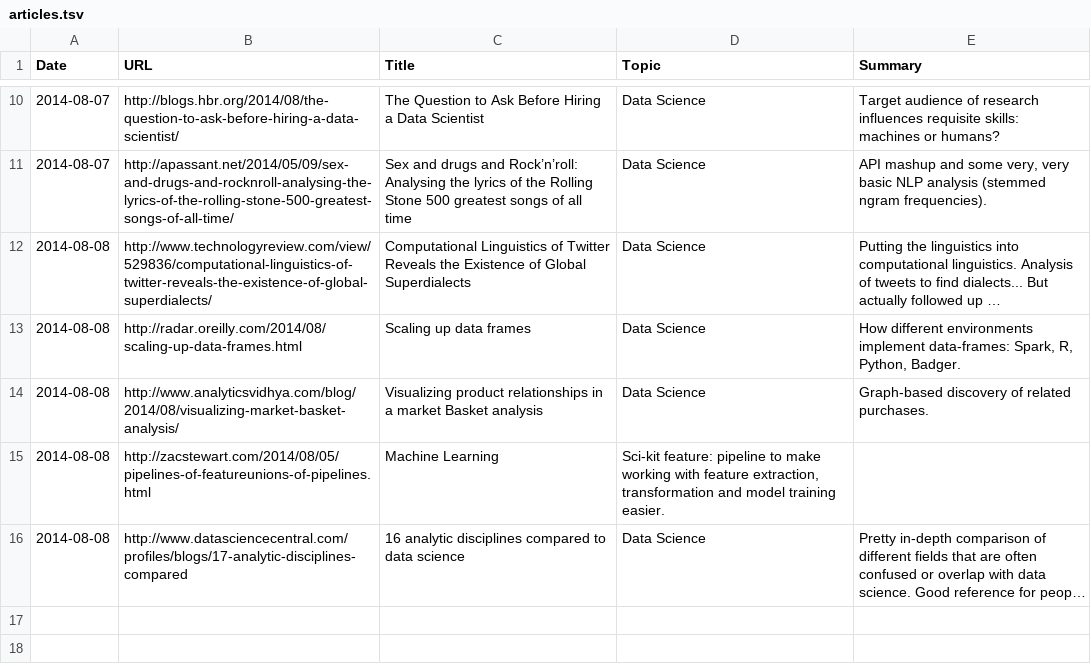
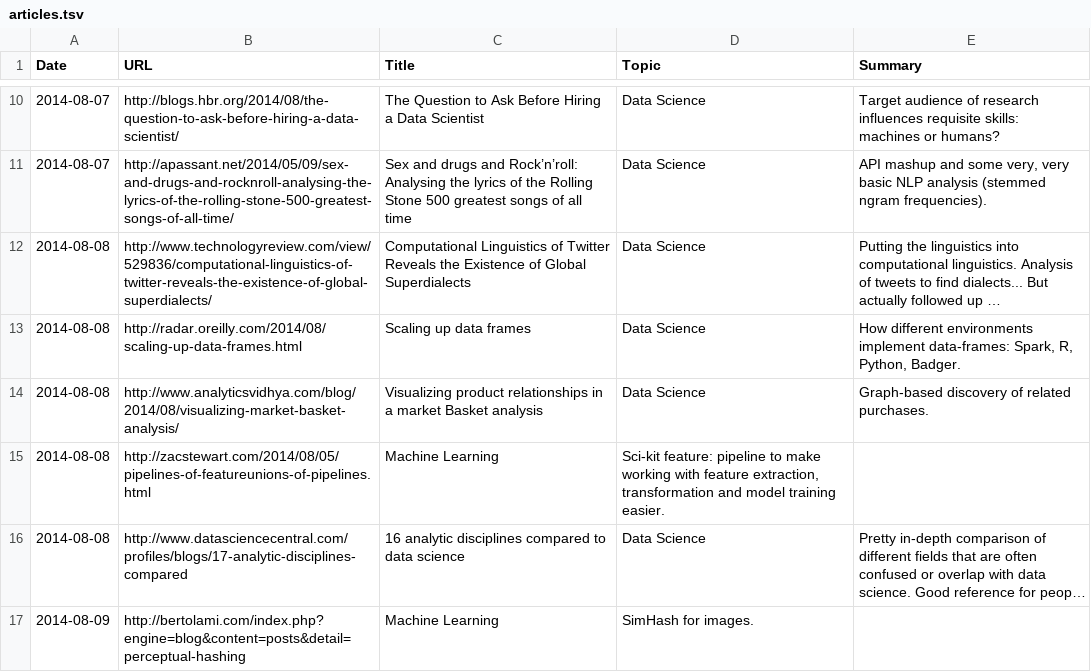
Before and after one commit to c-w/readings, a TSV file: data/articles.tsv, drawn as a sheet; only a part is shown, gaps mark what is left out; long unchanged cells end in …; the diff names each change by its address in the sheet, - before the commit and + after, or states it on an @@ line.

```diff
--- a/data/articles.tsv
+++ b/data/articles.tsv
+row 17: 2014-08-09 | http://bertolami.com/index.php?engine=blog&content=posts&detail=perceptual-hashing | Machine Learning | SimHash for images.
```
Also changed, not shown: data/videos.tsv.
